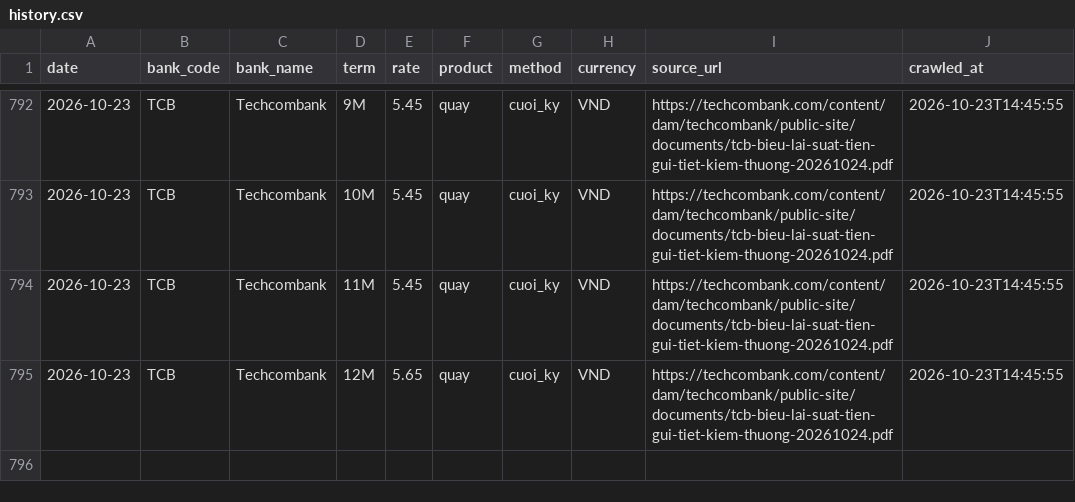
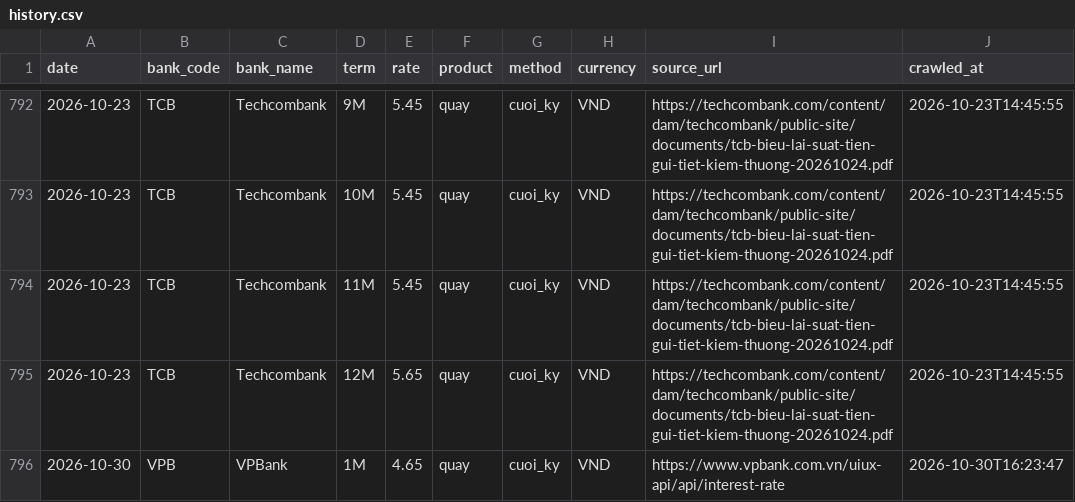
Before and after one commit to BrosPartners/liquidity-crawler, a CSV file: data/history.csv, drawn as a sheet; only a part is shown, gaps mark what is left out; the diff names each change by its address in the sheet, - before the commit and + after, or states it on an @@ line.

```diff
--- a/data/history.csv
+++ b/data/history.csv
+row 796: 2026-10-30 | VPB | VPBank | 1M | 4.65 | quay | cuoi_ky | VND | https://www.vpbank.com.vn/uiux-api/api/interest-rate | 2026-10-30T16:23:47
```
Also changed, not shown: data/bond_yield.csv, data/interbank_rates.csv, 10 other files.
